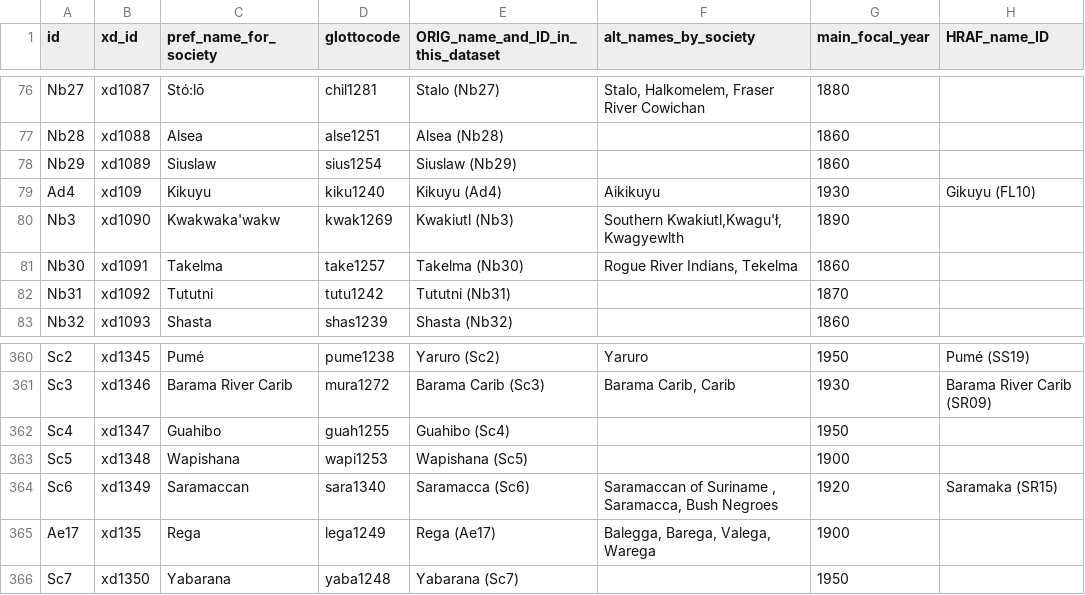
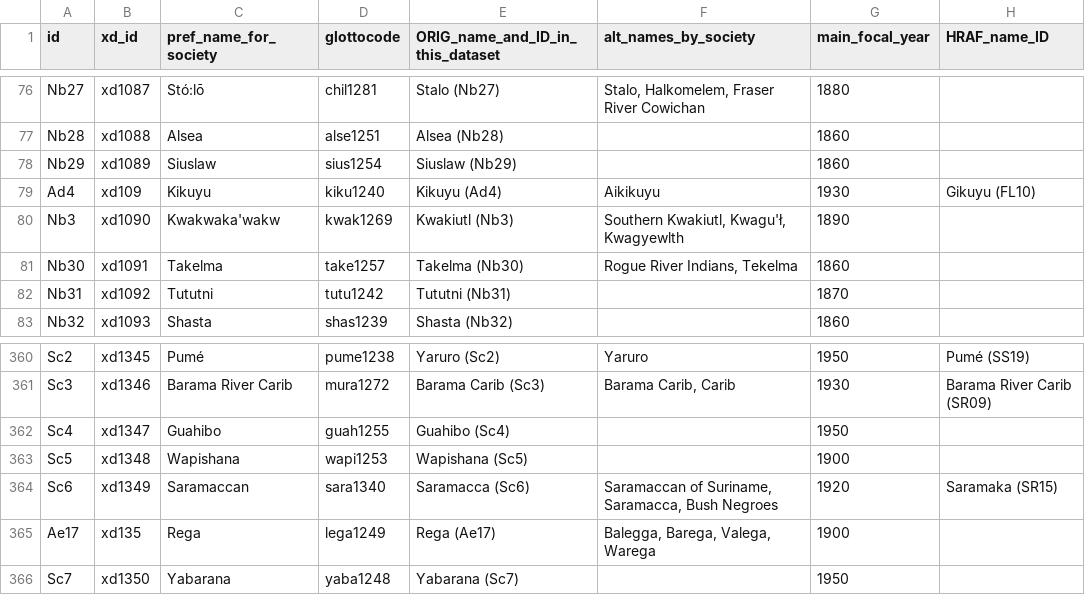
Before and after one commit to D-PLACE/dplace-data, a CSV file: datasets/EA/societies.csv, drawn as a sheet; only a part is shown, gaps mark what is left out; the diff names each change by its address in the sheet, - before the commit and + after, or states it on an @@ line.

```diff
--- a/datasets/EA/societies.csv
+++ b/datasets/EA/societies.csv
-F80 (alt_names_by_society): Southern Kwakiutl,Kwagu'ł, Kwagyewlth
+F80 (alt_names_by_society): Southern Kwakiutl, Kwagu'ł, Kwagyewlth
-F364 (alt_names_by_society): Saramaccan of Suriname , Saramacca, Bush…
+F364 (alt_names_by_society): Saramaccan of Suriname, Saramacca, Bush…
```
Also changed, not shown: datasets/Binford/societies.csv, datasets/SCCS/societies.csv, 1 other file.
